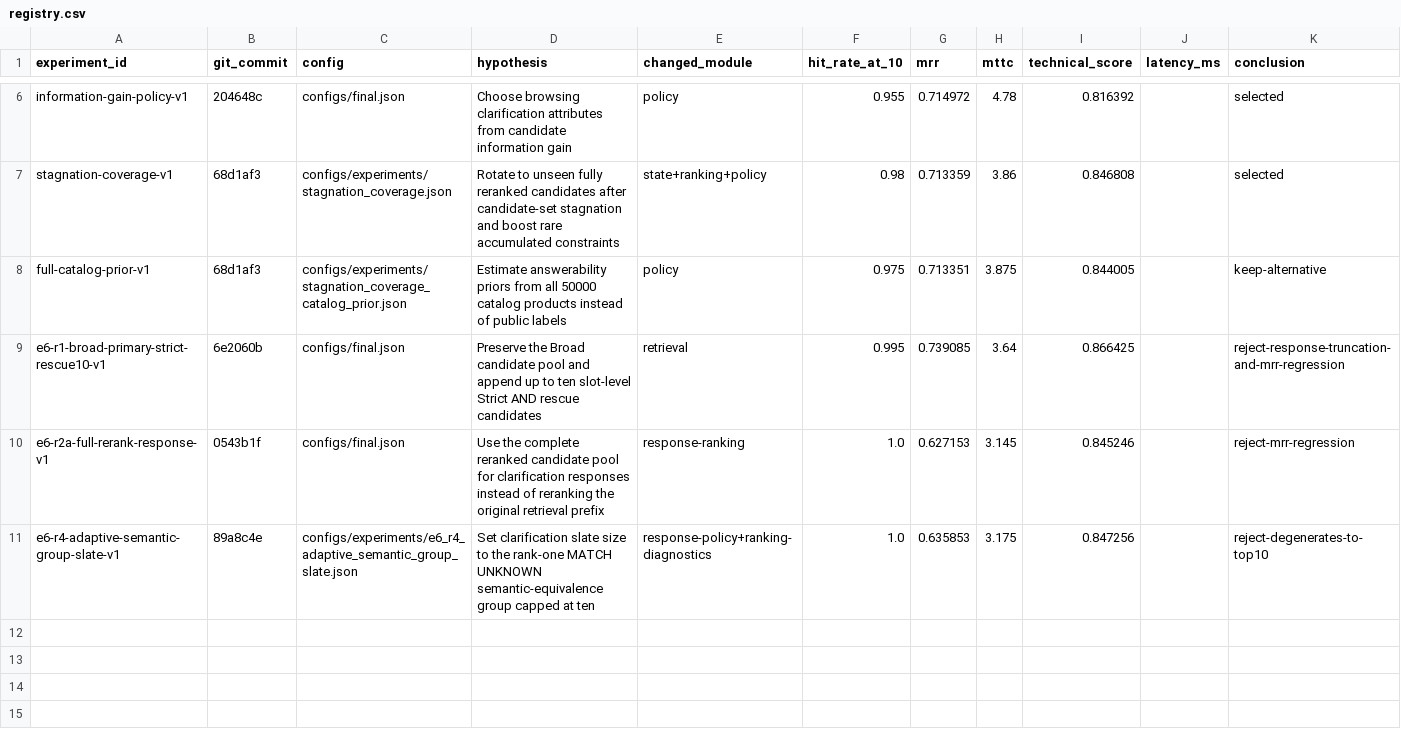
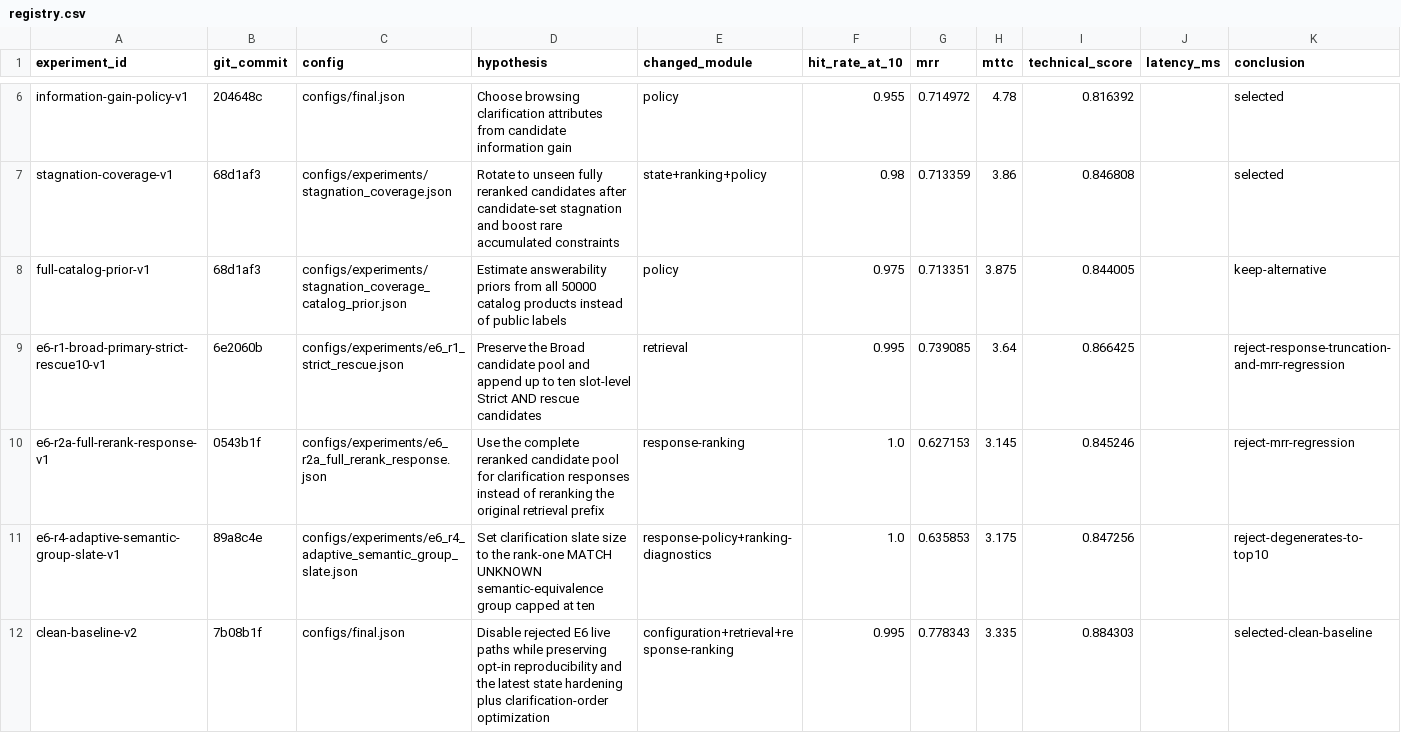
Before and after one commit to yoga-aaa/techjam-conversational-search, a CSV file: experiments/registry.csv, drawn as a sheet; only a part is shown, gaps mark what is left out.

Commit message:
docs: record clean baseline evaluation

```diff
--- a/experiments/registry.csv
+++ b/experiments/registry.csv
@@ -8,4 +8,5 @@ stagnation-coverage-v1,68d1af3,configs/experiments/stagnation_coverage.json,Rota
 full-catalog-prior-v1,68d1af3,configs/experiments/stagnation_coverage_catalog_prior.json,Estimate answerability priors from all 50000 catalog products instead of public labels,policy,0.975,0.713351,3.875,0.844005,,keep-alternative
-e6-r1-broad-primary-strict-rescue10-v1,6e2060b,configs/final.json,Preserve the Broad candidate pool and append up to ten slot-level Strict AND rescue candidates,retrieval,0.995,0.739085,3.64,0.866425,,reject-response-truncation-and-mrr-regression
-e6-r2a-full-rerank-response-v1,0543b1f,configs/final.json,Use the complete reranked candidate pool for clarification responses instead of reranking the original retrieval prefix,response-ranking,1.0,0.627153,3.145,0.845246,,reject-mrr-regression
+e6-r1-broad-primary-strict-rescue10-v1,6e2060b,configs/experiments/e6_r1_strict_rescue.json,Preserve the Broad candidate pool and append up to ten slot-level Strict AND rescue candidates,retrieval,0.995,0.739085,3.64,0.866425,,reject-response-truncation-and-mrr-regression
+e6-r2a-full-rerank-response-v1,0543b1f,configs/experiments/e6_r2a_full_rerank_response.json,Use the complete reranked candidate pool for clarification responses instead of reranking the original retrieval prefix,response-ranking,1.0,0.627153,3.145,0.845246,,reject-mrr-regression
 e6-r4-adaptive-semantic-group-slate-v1,89a8c4e,configs/experiments/e6_r4_adaptive_semantic_group_slate.json,Set clarification slate size to the rank-one MATCH UNKNOWN semantic-equivalence group capped at ten,response-policy+ranking-diagnostics,1.0,0.635853,3.175,0.847256,,reject-degenerates-to-top10
+clean-baseline-v2,7b08b1f,configs/final.json,Disable rejected E6 live paths while preserving opt-in reproducibility and the latest state hardening plus clarification-order optimization,configuration+retrieval+response-ranking,0.995,0.778343,3.335,0.884303,,selected-clean-baseline
```
Also changed, not shown: 2 other files.
